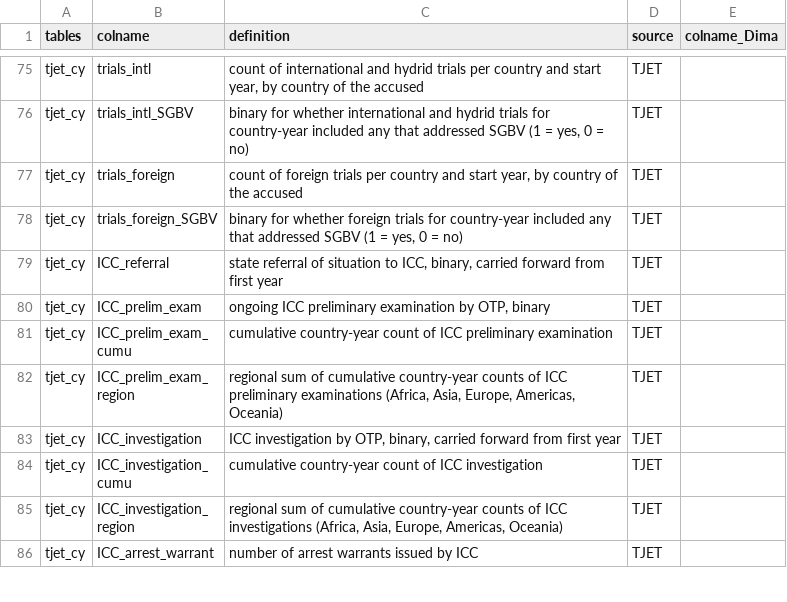
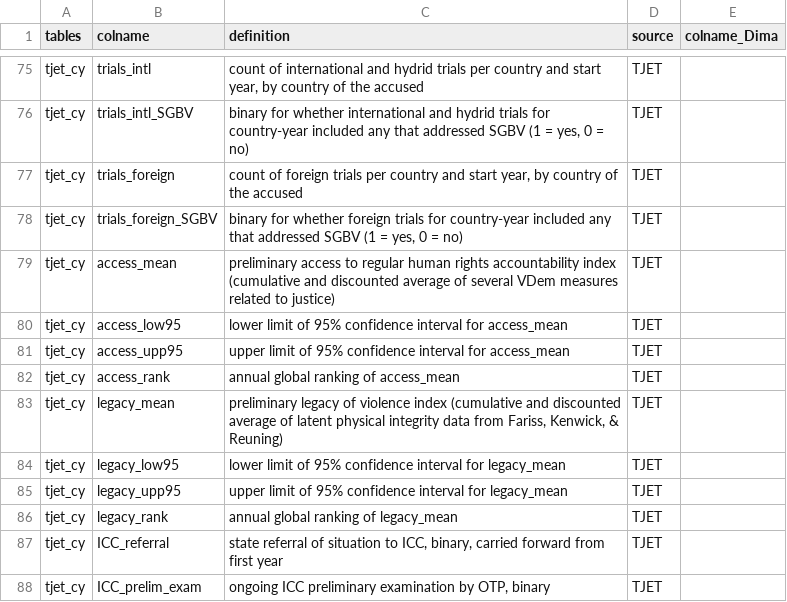
Before and after one commit to tjetdata/tjet-db, a CSV file: data/tjet_codebook.csv, drawn as a sheet; only a part is shown, gaps mark what is left out; the shorter side is filled out with more unchanged rows.

```diff
--- a/data/tjet_codebook.csv
+++ b/data/tjet_codebook.csv
@@ -78,2 +78,10 @@ tjet_cy,trials_foreign,"count of foreign trials per country and start year, by c
 tjet_cy,trials_foreign_SGBV,"binary for whether foreign trials for country-year included any that addressed SGBV (1 = yes, 0 = no) ",TJET,
+tjet_cy,access_mean,preliminary access to regular human rights accountability index (cumulative and discounted average of several VDem measures related to justice),TJET,
+tjet_cy,access_low95,lower limit of 95% confidence interval for access_mean,TJET,
+tjet_cy,access_upp95,upper limit of 95% confidence interval for access_mean,TJET,
+tjet_cy,access_rank,annual global ranking of access_mean,TJET,
+tjet_cy,legacy_mean,"preliminary legacy of violence index (cumulative and discounted average of latent physical integrity data from Fariss, Kenwick, & Reuning)",TJET,
+tjet_cy,legacy_low95,lower limit of 95% confidence interval for legacy_mean,TJET,
+tjet_cy,legacy_upp95,upper limit of 95% confidence interval for legacy_mean,TJET,
+tjet_cy,legacy_rank,annual global ranking of legacy_mean,TJET,
 tjet_cy,ICC_referral,"state referral of situation to ICC, binary, carried forward from first year",TJET,
```
Also changed, not shown: tjet_datasets/tjet_codebook.csv, tjet_datasets/tjet_codebook_analyses.csv, 2 other files.
